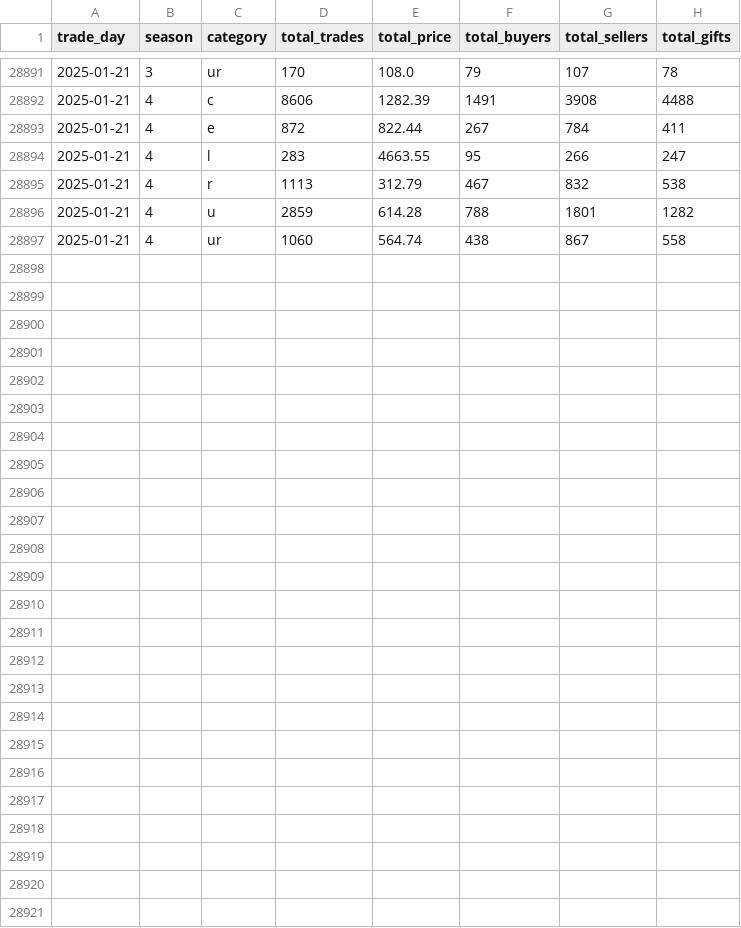
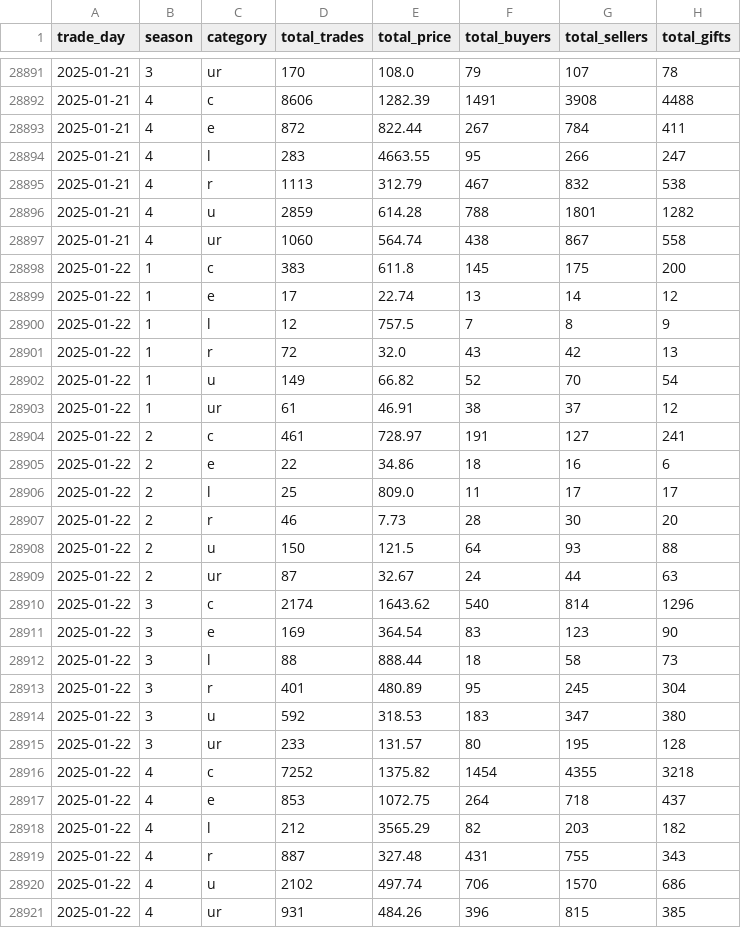
Before and after one commit to Kractero/himari, a CSV file: files/trades.csv, drawn as a sheet; only a part is shown, gaps mark what is left out; the diff names each change by its address in the sheet, - before the commit and + after, or states it on an @@ line.

```diff
--- a/files/trades.csv
+++ b/files/trades.csv
+row 28898: 2025-01-22 | 1 | c | 383 | 611.8 | 145 | 175 | 200
+row 28899: 2025-01-22 | 1 | e | 17 | 22.74 | 13 | 14 | 12
+row 28900: 2025-01-22 | 1 | l | 12 | 757.5 | 7 | 8 | 9
+row 28901: 2025-01-22 | 1 | r | 72 | 32.0 | 43 | 42 | 13
+row 28902: 2025-01-22 | 1 | u | 149 | 66.82 | 52 | 70 | 54
+row 28903: 2025-01-22 | 1 | ur | 61 | 46.91 | 38 | 37 | 12
+row 28904: 2025-01-22 | 2 | c | 461 | 728.97 | 191 | 127 | 241
+row 28905: 2025-01-22 | 2 | e | 22 | 34.86 | 18 | 16 | 6
+row 28906: 2025-01-22 | 2 | l | 25 | 809.0 | 11 | 17 | 17
+row 28907: 2025-01-22 | 2 | r | 46 | 7.73 | 28 | 30 | 20
+row 28908: 2025-01-22 | 2 | u | 150 | 121.5 | 64 | 93 | 88
+row 28909: 2025-01-22 | 2 | ur | 87 | 32.67 | 24 | 44 | 63
+row 28910: 2025-01-22 | 3 | c | 2174 | 1643.62 | 540 | 814 | 1296
+row 28911: 2025-01-22 | 3 | e | 169 | 364.54 | 83 | 123 | 90
+row 28912: 2025-01-22 | 3 | l | 88 | 888.44 | 18 | 58 | 73
+row 28913: 2025-01-22 | 3 | r | 401 | 480.89 | 95 | 245 | 304
+row 28914: 2025-01-22 | 3 | u | 592 | 318.53 | 183 | 347 | 380
+row 28915: 2025-01-22 | 3 | ur | 233 | 131.57 | 80 | 195 | 128
+row 28916: 2025-01-22 | 4 | c | 7252 | 1375.82 | 1454 | 4355 | 3218
+row 28917: 2025-01-22 | 4 | e | 853 | 1072.75 | 264 | 718 | 437
+row 28918: 2025-01-22 | 4 | l | 212 | 3565.29 | 82 | 203 | 182
+row 28919: 2025-01-22 | 4 | r | 887 | 327.48 | 431 | 755 | 343
+row 28920: 2025-01-22 | 4 | u | 2102 | 497.74 | 706 | 1570 | 686
+row 28921: 2025-01-22 | 4 | ur | 931 | 484.26 | 396 | 815 | 385
```
Also changed, not shown: 17 other files.
